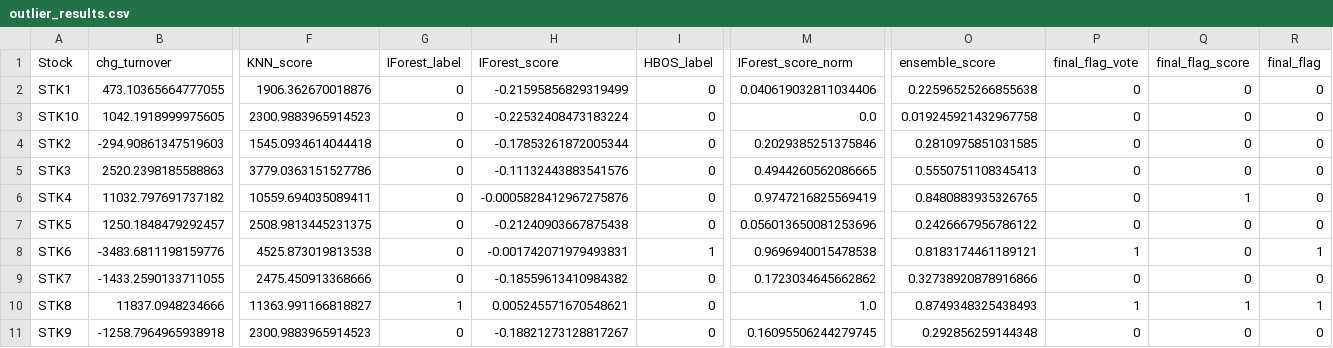
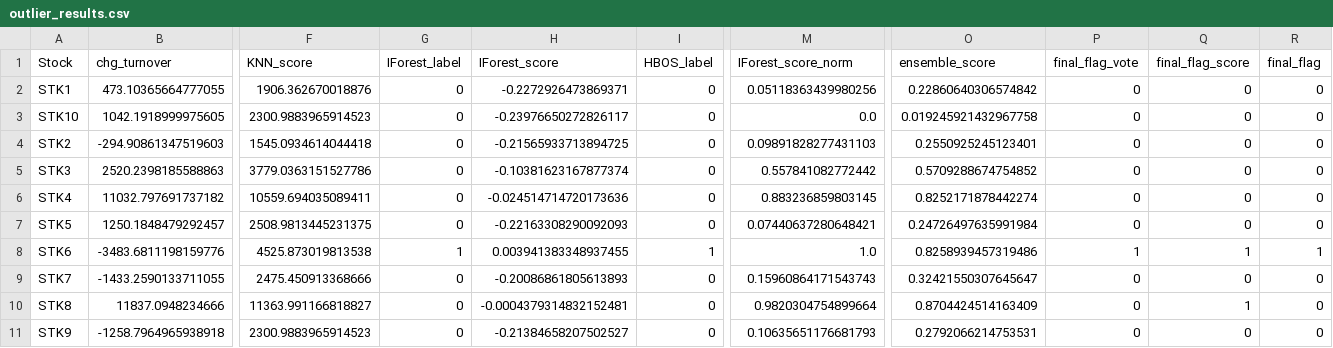
Before and after one commit to AanchalBafna/BSI_CaseStudy1, a CSV file: Case1_turnover_outliers/data/outlier_results.csv, drawn as a sheet; only a part is shown, gaps mark what is left out; the diff names each change by its address in the sheet, - before the commit and + after, or states it on an @@ line.

```diff
--- a/Case1_turnover_outliers/data/outlier_results.csv
+++ b/Case1_turnover_outliers/data/outlier_results.csv
-H2 (IForest_score): -0.21595856829319499
+H2 (IForest_score): -0.2272926473869371
-M2 (IForest_score_norm): 0.040619032811034406
+M2 (IForest_score_norm): 0.05118363439980256
-O2 (ensemble_score): 0.22596525266855638
+O2 (ensemble_score): 0.22860640306574842
-H3 (IForest_score): -0.22532408473183224
+H3 (IForest_score): -0.23976650272826117
-H4 (IForest_score): -0.17853261872005344
+H4 (IForest_score): -0.21565933713894725
-M4 (IForest_score_norm): 0.2029385251375846
+M4 (IForest_score_norm): 0.09891828277431103
-O4 (ensemble_score): 0.2810975851031585
+O4 (ensemble_score): 0.2550925245123401
-H5 (IForest_score): -0.11132443883541576
+H5 (IForest_score): -0.10381623167877374
-M5 (IForest_score_norm): 0.4944260562086665
+M5 (IForest_score_norm): 0.557841082772442
-O5 (ensemble_score): 0.5550751108345413
+O5 (ensemble_score): 0.5709288674754852
-H6 (IForest_score): -0.0005828412967275876
+H6 (IForest_score): -0.024514714720173636
-M6 (IForest_score_norm): 0.9747216825569419
+M6 (IForest_score_norm): 0.883236859803145
-O6 (ensemble_score): 0.8480883935326765
+O6 (ensemble_score): 0.8252171878442274
-Q6 (final_flag_score): 1
+Q6 (final_flag_score): 0
-H7 (IForest_score): -0.21240903667875438
+H7 (IForest_score): -0.22163308290092093
-M7 (IForest_score_norm): 0.056013650081253696
+M7 (IForest_score_norm): 0.07440637280648421
-O7 (ensemble_score): 0.2426667956786122
+O7 (ensemble_score): 0.24726497635991984
-G8 (IForest_label): 0
+G8 (IForest_label): 1
-H8 (IForest_score): -0.001742071979493831
+H8 (IForest_score): 0.003941383348937455
-M8 (IForest_score_norm): 0.9696940015478538
+M8 (IForest_score_norm): 1.0
-O8 (ensemble_score): 0.8183174461189121
+O8 (ensemble_score): 0.8258939457319486
-Q8 (final_flag_score): 0
+Q8 (final_flag_score): 1
-H9 (IForest_score): -0.18559613410984382
+H9 (IForest_score): -0.20086861805613893
-M9 (IForest_score_norm): 0.1723034645662862
+M9 (IForest_score_norm): 0.15960864171543743
-O9 (ensemble_score): 0.32738920878916866
+O9 (ensemble_score): 0.32421550307645647
-G10 (IForest_label): 1
+G10 (IForest_label): 0
-H10 (IForest_score): 0.005245571670548621
+H10 (IForest_score): -0.0004379314832152481
-M10 (IForest_score_norm): 1.0
+M10 (IForest_score_norm): 0.9820304754899664
-O10 (ensemble_score): 0.8749348325438493
+O10 (ensemble_score): 0.8704424514163409
-P10 (final_flag_vote): 1
+P10 (final_flag_vote): 0
-R10 (final_flag): 1
+R10 (final_flag): 0
-H11 (IForest_score): -0.18821273128817267
+H11 (IForest_score): -0.21384658207502527
-M11 (IForest_score_norm): 0.16095506244279745
+M11 (IForest_score_norm): 0.10635651176681793
-O11 (ensemble_score): 0.292856259144348
+O11 (ensemble_score): 0.2792066214753531
```
Also changed, not shown: 3 other files.
